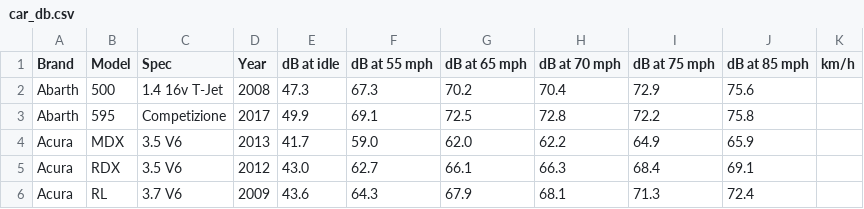
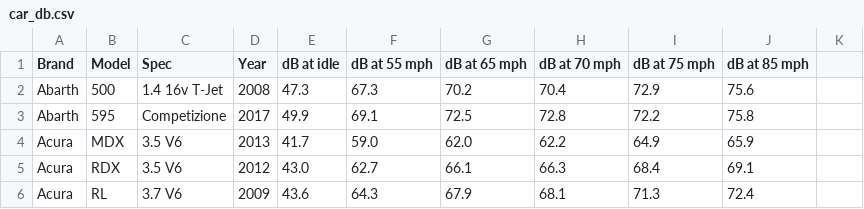
Before and after one commit to bunnyDrug/car_decible_csv, a CSV file: car_db.csv, drawn as a sheet; only a part is shown.

Commit message:
Update car_db.csv
Remove 11th col from 1st row (it was blank)

```diff
--- a/car_db.csv
+++ b/car_db.csv
@@ -1,2 +1,2 @@
-Brand,Model,Spec,Year,dB at idle,dB at 55 mph,dB at 65 mph,dB at 70 mph,dB at 75 mph,dB at 85 mph,km/h
+Brand,Model,Spec,Year,dB at idle,dB at 55 mph,dB at 65 mph,dB at 70 mph,dB at 75 mph,dB at 85 mph
 Abarth,500,1.4 16v T-Jet,2008, 47.3 , 67.3 , 70.2 , 70.4 , 72.9 , 75.6
```
